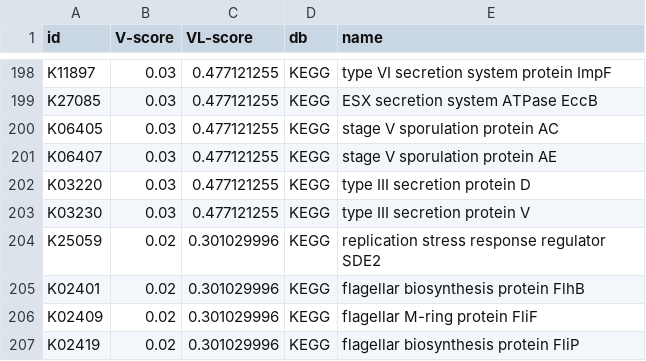
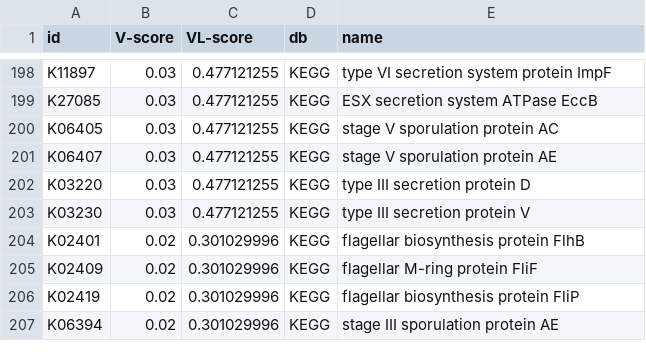
Before and after one commit to AnantharamanLab/CheckAMG, a TSV file: CheckAMG/files/APGs.tsv, drawn as a sheet; only a part is shown, gaps mark what is left out; the shorter side is filled out with more unchanged rows; removed rows and columns are numbered as before the commit, all else as after; the diff covers the shown part only; the diff names each change by its address in the sheet, - before the commit and + after, or states it on an @@ line.

```diff
--- a/CheckAMG/files/APGs.tsv
+++ b/CheckAMG/files/APGs.tsv
-row 204: K25059 | 0.02 | 0.301029996 | KEGG | replication stress response regulator SDE2
```
Also changed, not shown: 60 added rows elsewhere in this file, CheckAMG/files/FOAM.tsv, CheckAMG/files/mobile_genes.csv, 20 other files.
